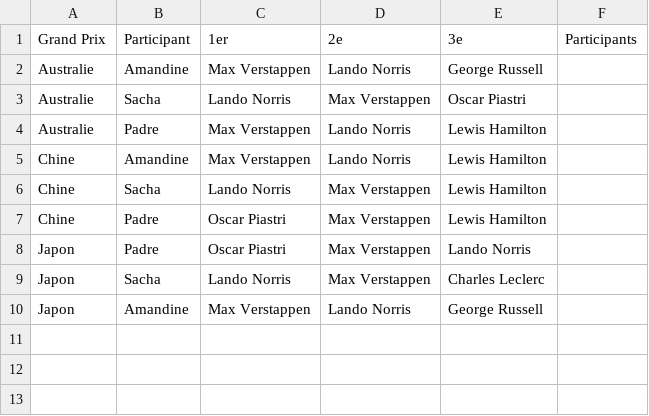
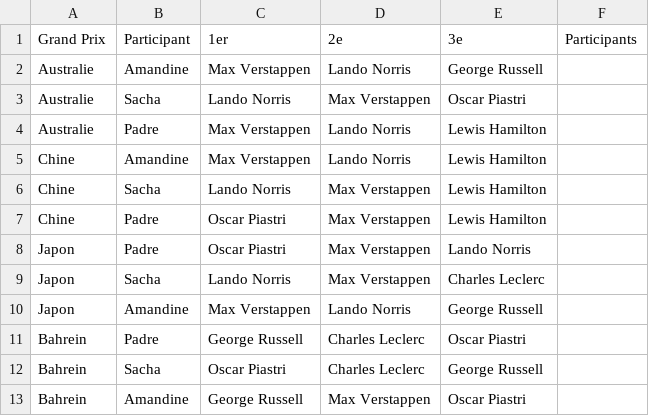
Before and after one commit to peugeot40-6/f1-pronostics, a CSV file: pronostics.csv, drawn as a sheet.

```diff
--- a/pronostics.csv
+++ b/pronostics.csv
@@ -10 +10,4 @@ Japon,Sacha,Lando Norris,Max Verstappen,Charles Leclerc,
 Japon,Amandine,Max Verstappen,Lando Norris,George Russell,
+Bahrein,Padre,George Russell,Charles Leclerc,Oscar Piastri,
+Bahrein,Sacha,Oscar Piastri,Charles Leclerc,George Russell,
+Bahrein,Amandine,George Russell,Max Verstappen,Oscar Piastri,
```
Also changed, not shown: classement.csv, resultats.csv, 1 other file.
